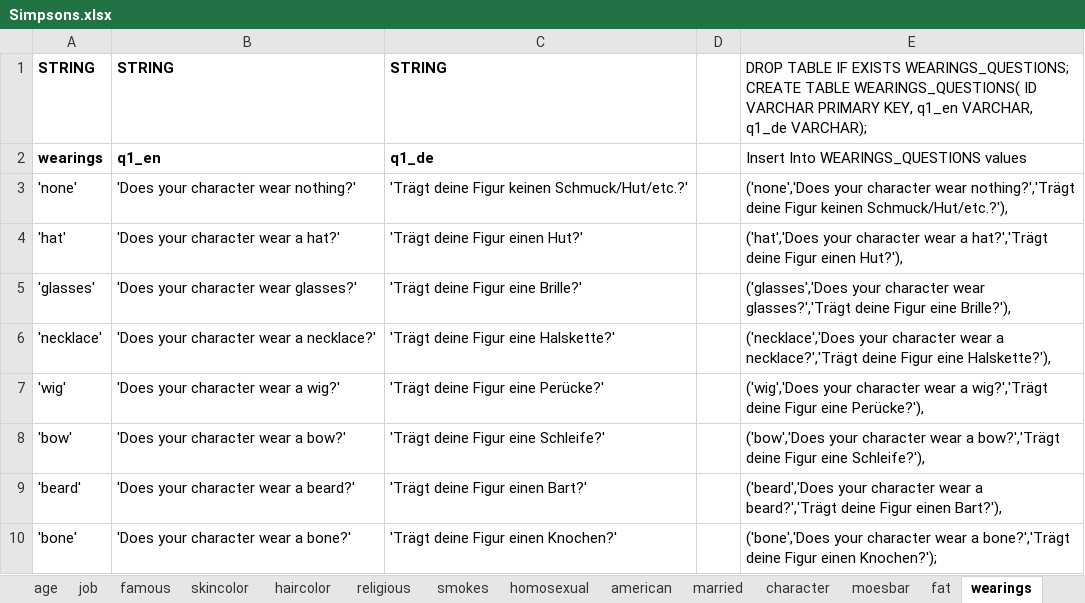
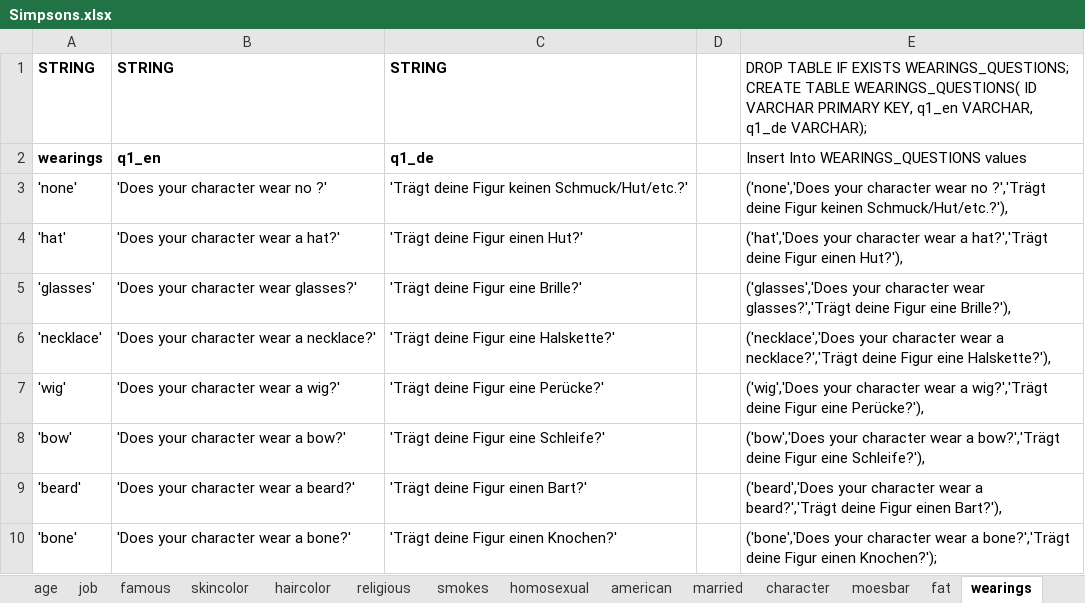
Before and after one commit to nappydevelopment/Nappy-the-ingenious-docs, an Excel workbook: Simpsons.xlsx, sheet wearings, drawn as a sheet; values as stored, in another font and other column widths than the file's, no borders; the diff names each change by its address in the sheet, - before the commit and + after, or states it on an @@ line.

```diff
--- a/Simpsons.xlsx (sheet wearings)
+++ b/Simpsons.xlsx (sheet wearings)
-B3: 'Does your character wear nothing?'
+B3: 'Does your character wear no ?'
-E3: …character wear nothing?','Trägt deine Figur…
+E3: …character wear no ?','Trägt deine Figur…
```
Also changed, not shown: sheet Characters, sheet SQL.
